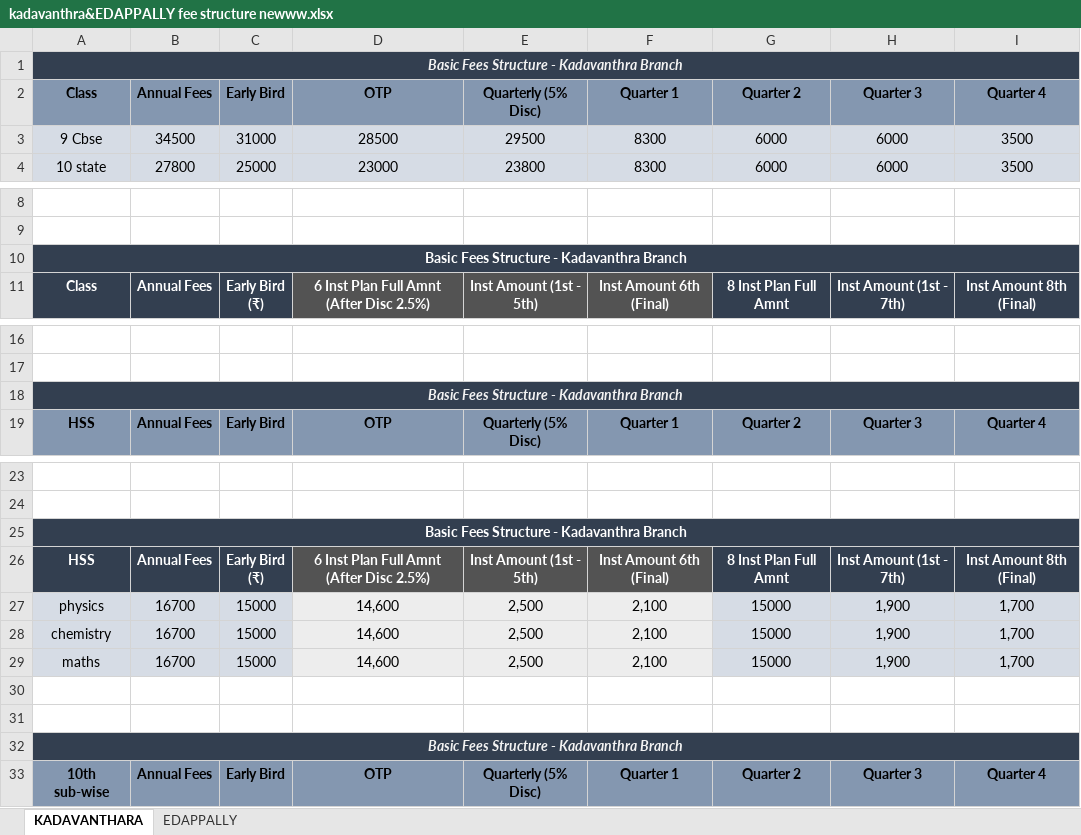
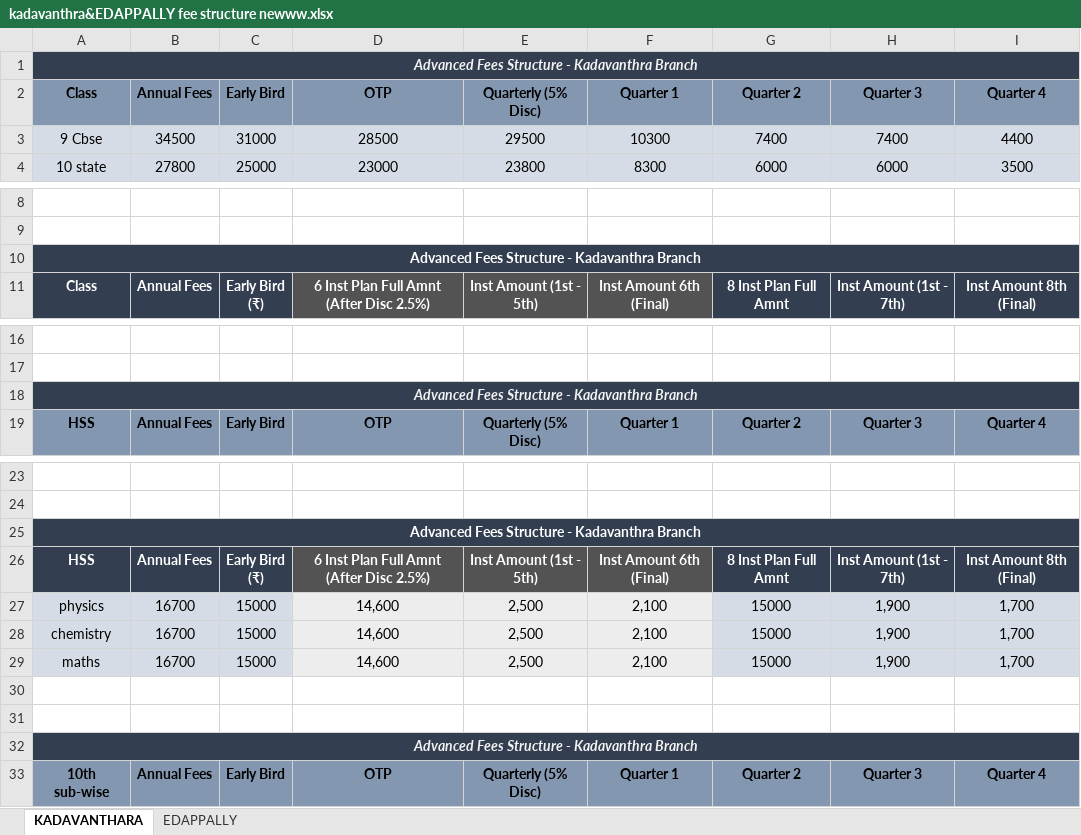
Before and after one commit to pydart-hub/smartup-erp-frontend, an Excel workbook: docs/kadavanthra&EDAPPALLY fee structure newww.xlsx, sheet KADAVANTHARA, drawn as a sheet; only a part is shown, gaps mark what is left out; values as stored, in another font and other column widths than the file's, no borders; the diff covers the shown part only; the diff names each change by its address in the sheet, - before the commit and + after, or states it on an @@ line.

```diff
--- a/docs/kadavanthra&EDAPPALLY fee structure newww.xlsx (sheet KADAVANTHARA)
+++ b/docs/kadavanthra&EDAPPALLY fee structure newww.xlsx (sheet KADAVANTHARA)
-A1 (Class): Basic Fees Structure - Kadavanthra Branch
+A1 (Class): Advanced Fees Structure - Kadavanthra Branch
-F3 (Quarter 1): 8300
+F3 (Quarter 1): 10300
-G3 (Quarter 2): 6000
+G3 (Quarter 2): 7400
-H3 (Quarter 3): 6000
+H3 (Quarter 3): 7400
-I3 (Quarter 4): 3500
+I3 (Quarter 4): 4400
-A10 (Class): Basic Fees Structure - Kadavanthra Branch
+A10 (Class): Advanced Fees Structure - Kadavanthra Branch
-A18 (Class): Basic Fees Structure - Kadavanthra Branch
+A18 (Class): Advanced Fees Structure - Kadavanthra Branch
-A25 (Class): Basic Fees Structure - Kadavanthra Branch
+A25 (Class): Advanced Fees Structure - Kadavanthra Branch
-A32 (Class): Basic Fees Structure - Kadavanthra Branch
+A32 (Class): Advanced Fees Structure - Kadavanthra Branch
```
Also changed, not shown: 1 edited cell elsewhere in this sheet, sheet EDAPPALLY, 55 other files.
